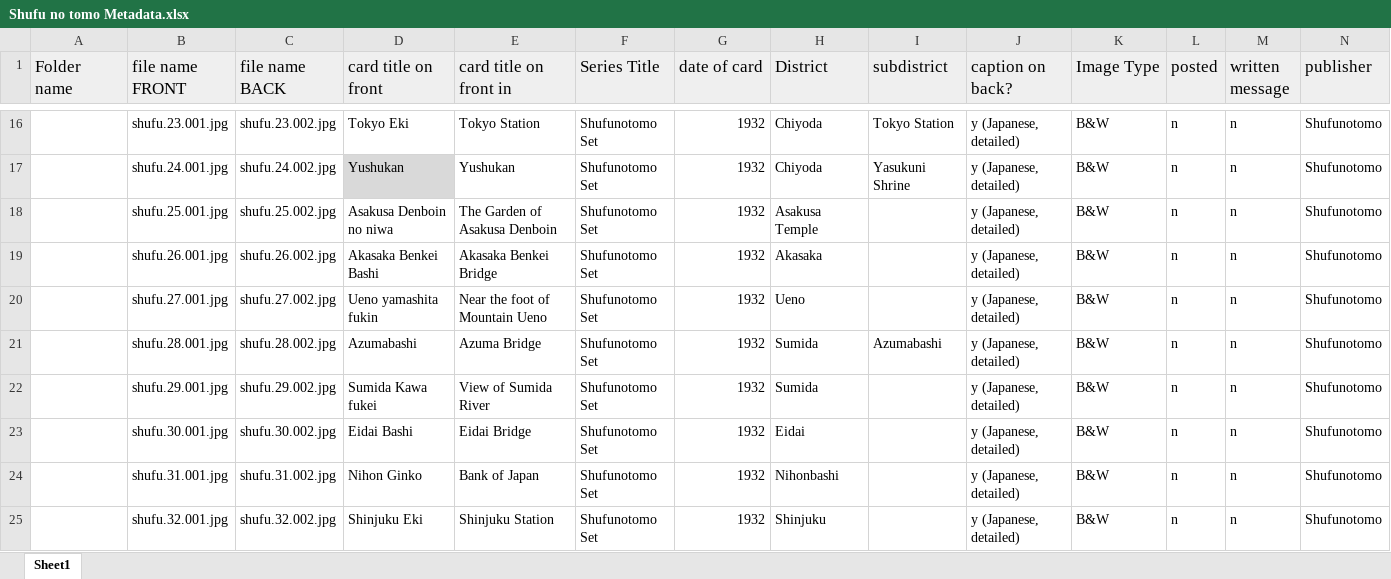
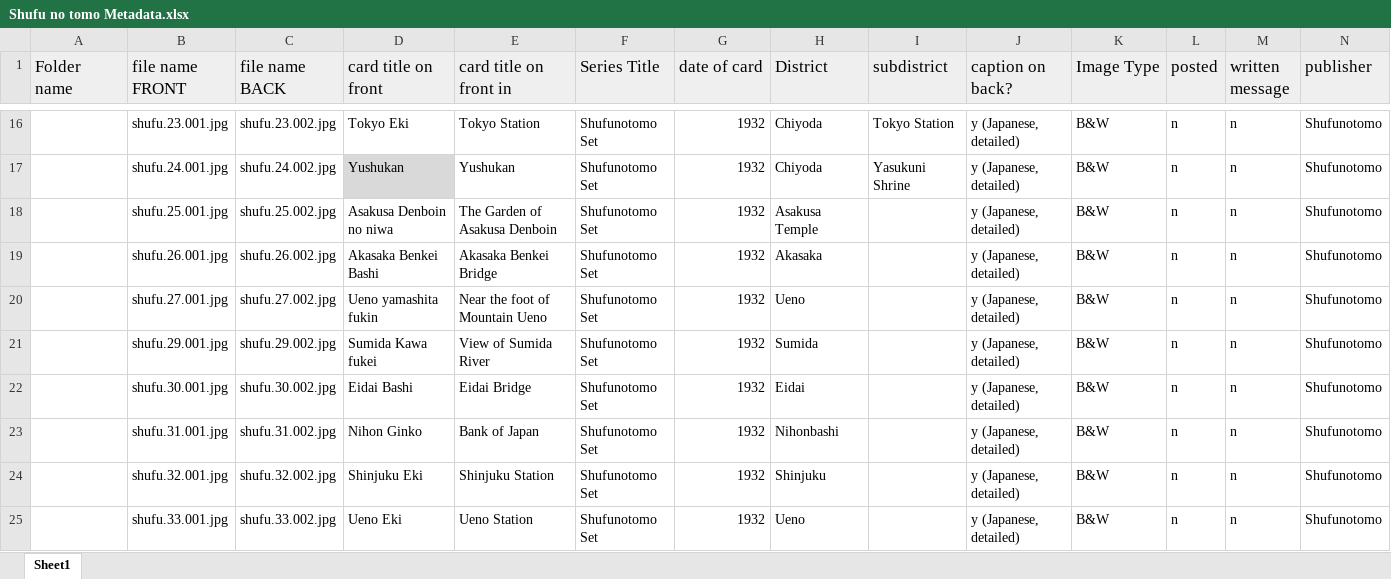
Before and after one commit to theodoretliu/visual-tokyo, an Excel workbook: src/static/Shufu no tomo Metadata.xlsx, sheet Sheet1, drawn as a sheet; only a part is shown, gaps mark what is left out; the shorter side is filled out with more unchanged rows; values as stored, in another font and other column widths than the file's, no borders; rows hold the shown columns only; the diff names each change by its address in the sheet, - before the commit and + after, or states it on an @@ line.

```diff
--- a/src/static/Shufu no tomo Metadata.xlsx (sheet Sheet1)
+++ b/src/static/Shufu no tomo Metadata.xlsx (sheet Sheet1)
-row 21:  | shufu.28.001.jpg | shufu.28.002.jpg | Azumabashi | Azuma Bridge | Shufunotomo Set | 1932 | Sumida | Azumabashi | y (Japanese, detailed) | B&W | n | n | Shufunotomo
```
Also changed, not shown: 7 other files.
